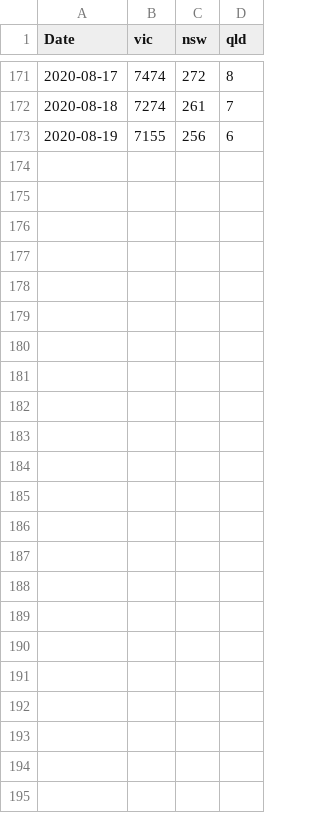
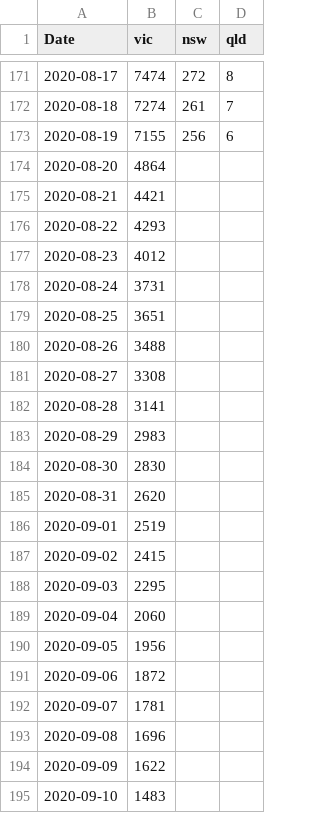
Before and after one commit to brain-modelling-group/covasim-qld-model, a CSV file: applications/vic/active_cases.csv, drawn as a sheet; only a part is shown, gaps mark what is left out; the diff names each change by its address in the sheet, - before the commit and + after, or states it on an @@ line.

```diff
--- a/applications/vic/active_cases.csv
+++ b/applications/vic/active_cases.csv
+row 174: 2020-08-20 | 4864
+row 175: 2020-08-21 | 4421
+row 176: 2020-08-22 | 4293
+row 177: 2020-08-23 | 4012
+row 178: 2020-08-24 | 3731
+row 179: 2020-08-25 | 3651
+row 180: 2020-08-26 | 3488
+row 181: 2020-08-27 | 3308
+row 182: 2020-08-28 | 3141
+row 183: 2020-08-29 | 2983
+row 184: 2020-08-30 | 2830
+row 185: 2020-08-31 | 2620
+row 186: 2020-09-01 | 2519
+row 187: 2020-09-02 | 2415
+row 188: 2020-09-03 | 2295
+row 189: 2020-09-04 | 2060
+row 190: 2020-09-05 | 1956
+row 191: 2020-09-06 | 1872
+row 192: 2020-09-07 | 1781
+row 193: 2020-09-08 | 1696
+row 194: 2020-09-09 | 1622
+row 195: 2020-09-10 | 1483
```
Also changed, not shown: applications/vic/hospitalised.csv, applications/vic/icu.csv, 6 other files.
